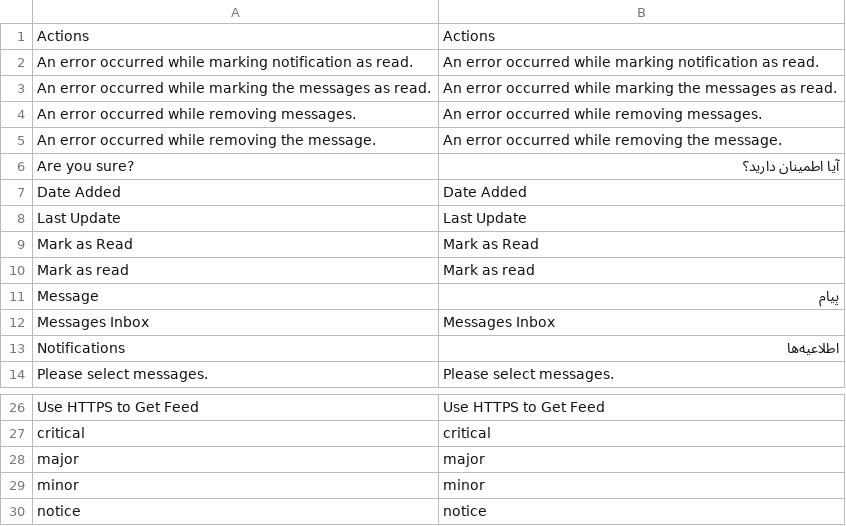
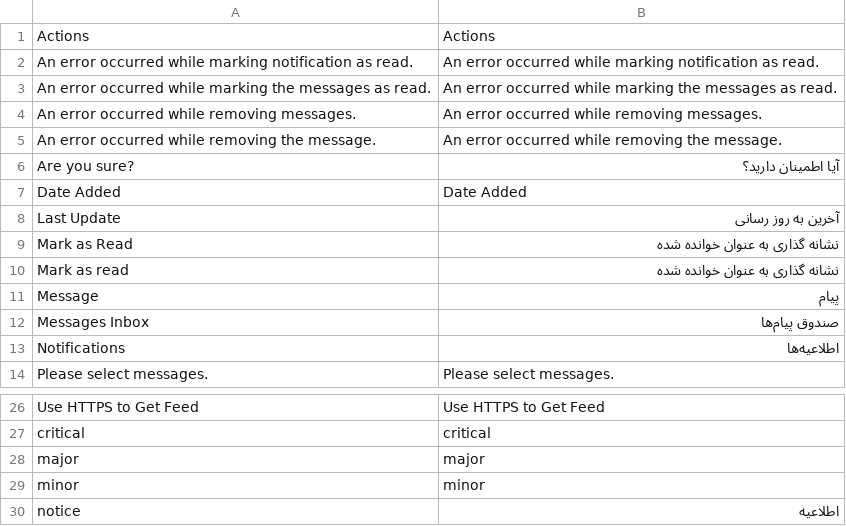
Before and after one commit to sIiiS/magento2-farsi-language, a CSV file: app/code/Magento/AdminNotification/i18n/fa_IR.csv, drawn as a sheet; only a part is shown, gaps mark what is left out.

Commit message:
Update fa_IR.csv

```diff
--- a/app/code/Magento/AdminNotification/i18n/fa_IR.csv
+++ b/app/code/Magento/AdminNotification/i18n/fa_IR.csv
@@ -7,7 +7,7 @@
 "Date Added","Date Added"
-"Last Update","Last Update"
-"Mark as Read","Mark as Read"
-"Mark as read","Mark as read"
+"Last Update","آخرین به روز رسانی"
+"Mark as Read","نشانه گذاری به عنوان خوانده شده"
+"Mark as read","نشانه گذاری به عنوان خوانده شده"
 "Message","پیام"
-"Messages Inbox","Messages Inbox"
+"Messages Inbox","صندوق پیام‌ها"
 "Notifications","اطلاعیه‌ها"
@@ -29,2 +29,2 @@
 "minor","minor"
-"notice","notice"
+"notice","اطلاعیه"
```
